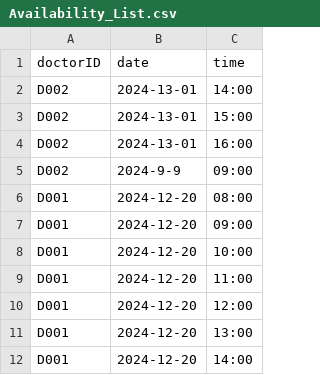
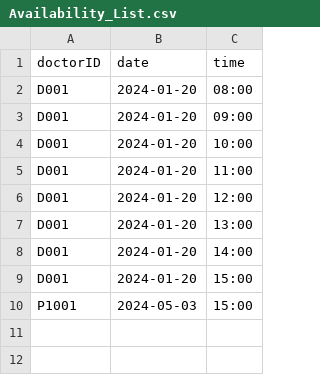
Before and after one commit to kritp03/SC2002-HMS-Group3, a CSV file: HMS/data/Availability_List.csv, drawn as a sheet.

```diff
--- a/HMS/data/Availability_List.csv
+++ b/HMS/data/Availability_List.csv
@@ -1,12 +1,10 @@
 doctorID,date,time
-D002,2024-13-01,14:00
-D002,2024-13-01,15:00
-D002,2024-13-01,16:00
-D002,2024-9-9,09:00
-D001,2024-12-20,08:00
-D001,2024-12-20,09:00
-D001,2024-12-20,10:00
-D001,2024-12-20,11:00
-D001,2024-12-20,12:00
-D001,2024-12-20,13:00
-D001,2024-12-20,14:00
+D001,2024-01-20,08:00
+D001,2024-01-20,09:00
+D001,2024-01-20,10:00
+D001,2024-01-20,11:00
+D001,2024-01-20,12:00
+D001,2024-01-20,13:00
+D001,2024-01-20,14:00
+D001,2024-01-20,15:00
+P1001,2024-05-03,15:00
```
Also changed, not shown: HMS/data/Medicine_List.csv, HMS/data/Replenishment_Request.csv, 6 other files.
